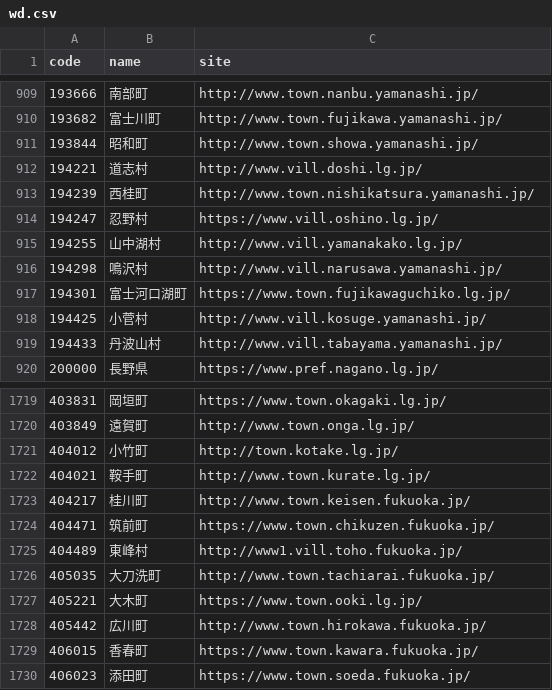
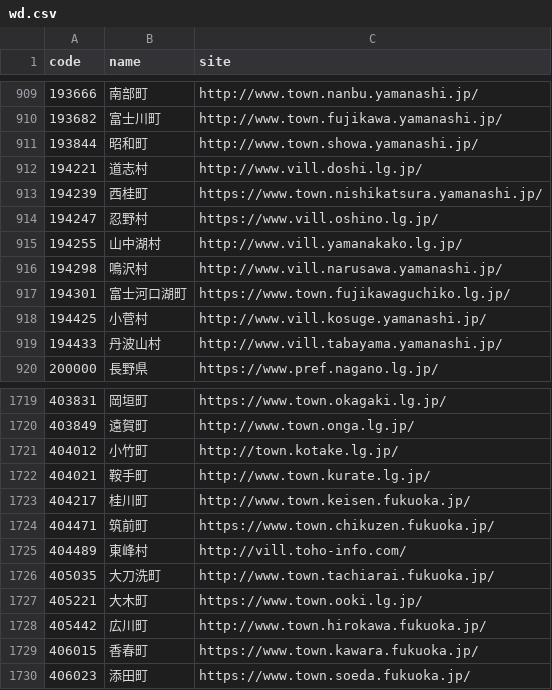
Before and after one commit to hkwi/lgjp_web, a CSV file: docs/wd.csv, drawn as a sheet; only a part is shown, gaps mark what is left out.

```diff
--- a/docs/wd.csv
+++ b/docs/wd.csv
@@ -912,3 +912,3 @@ code,name,site
 194221,道志村,http://www.vill.doshi.lg.jp/
-194239,西桂町,http://www.town.nishikatsura.yamanashi.jp/
+194239,西桂町,https://www.town.nishikatsura.yamanashi.jp/
 194247,忍野村,https://www.vill.oshino.lg.jp/
@@ -1724,3 +1724,3 @@ code,name,site
 404471,筑前町,https://www.town.chikuzen.fukuoka.jp/
-404489,東峰村,http://www1.vill.toho.fukuoka.jp/
+404489,東峰村,http://vill.toho-info.com/
 405035,大刀洗町,http://www.town.tachiarai.fukuoka.jp/
```
Also changed, not shown: 3 other files.
